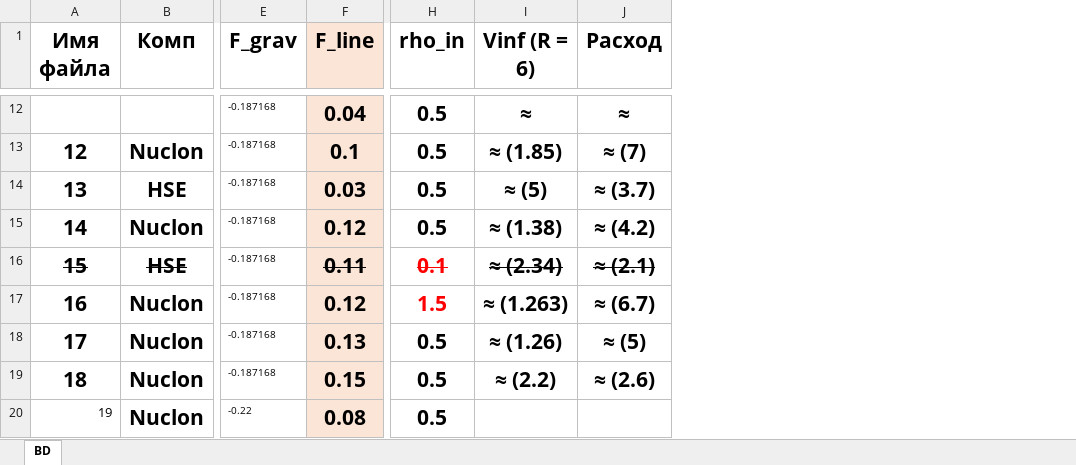
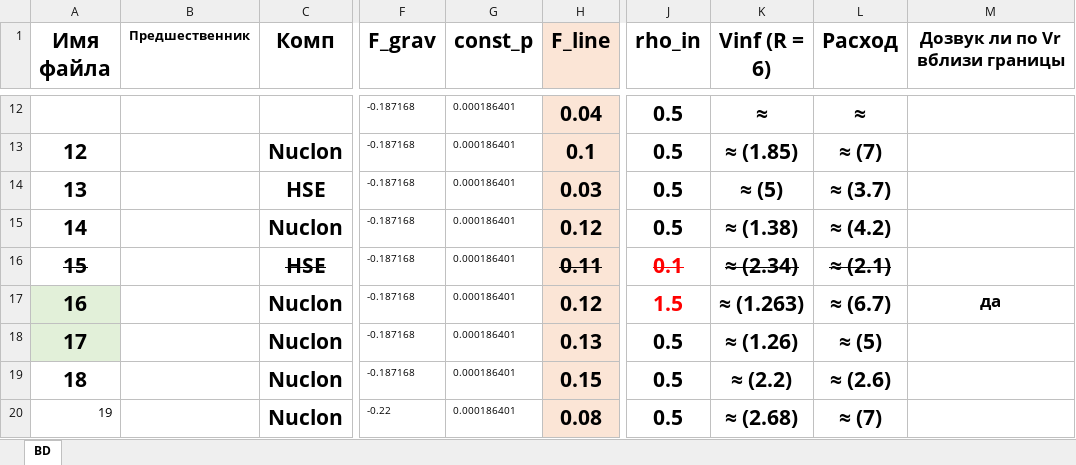
Before and after one commit to SergeyMSU/Hesperus, an Excel workbook: BD.xlsx, sheet BD, drawn as a sheet; only a part is shown, gaps mark what is left out; values as stored, in another font and other column widths than the file's, no borders; addresses are those after the commit; the diff covers the shown part only; the diff names each change by its address in the sheet, - before the commit and + after, or states it on an @@ line.

```diff
--- a/BD.xlsx (sheet BD)
+++ b/BD.xlsx (sheet BD)
+column B (Предшественник), empty
+column G (const_p), rows 12-20: all 0.000186401
+column M (Дозвук ли по Vr вблизи границы), row 17: да
-A17:A18 fill: none
+A17:A18 fill: #E2F0D9
-K20 (Vinf (R = 6)): (empty)
+K20 (Vinf (R = 6)): ≈ (2.68)
-L20 (Расход): (empty)
+L20 (Расход): ≈ (7)
```
Also changed, not shown: 4 added rows and cell formats elsewhere in this sheet, 3 other files.
